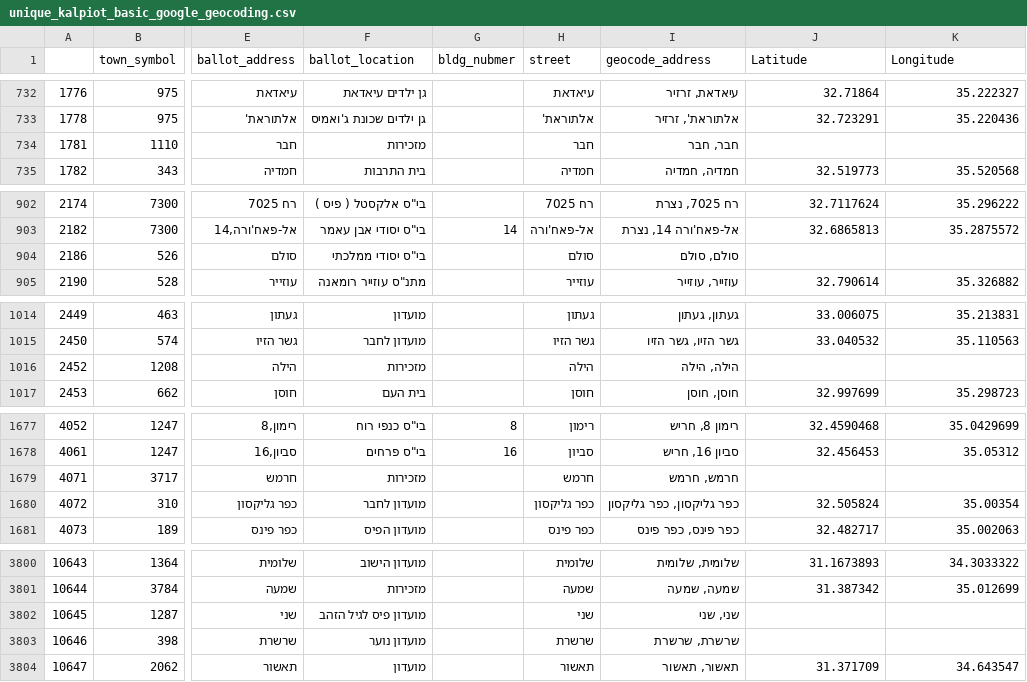
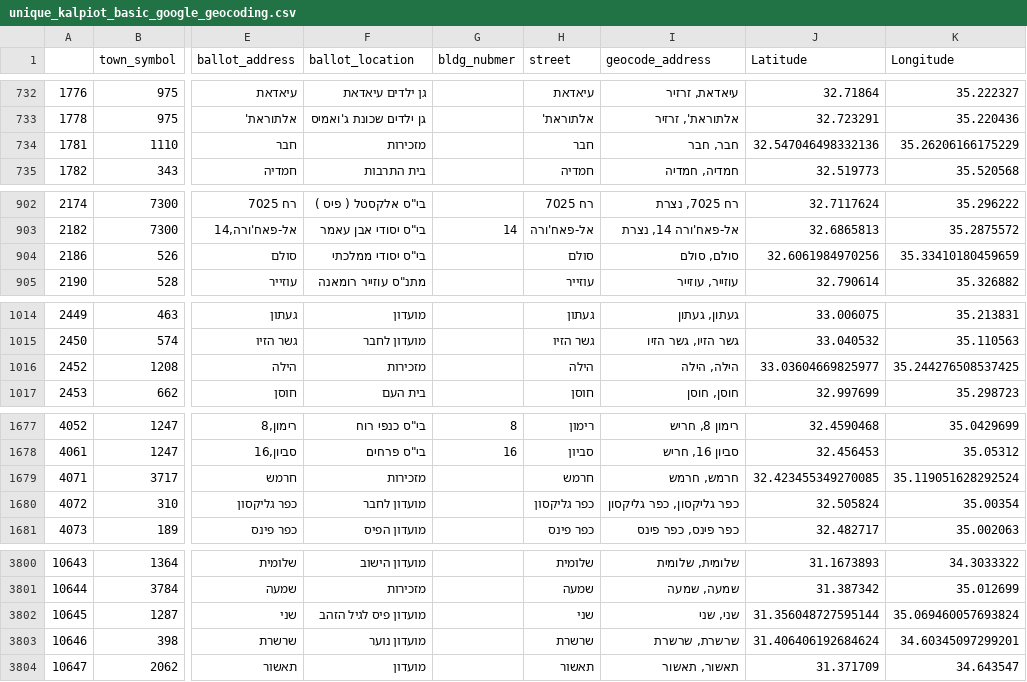
Before and after one commit to Shai2u/israel_elections_maps_insight, a CSV file: source/unique_kalpiot_basic_google_geocoding.csv, drawn as a sheet; only a part is shown, gaps mark what is left out; the diff covers the shown part only; the diff names each change by its address in the sheet, - before the commit and + after, or states it on an @@ line.

Commit message:
Add 15 more settlements using town centroids

```diff
--- a/source/unique_kalpiot_basic_google_geocoding.csv
+++ b/source/unique_kalpiot_basic_google_geocoding.csv
-J734 (Latitude): (empty)
+J734 (Latitude): 32.547046498332136
-K734 (Longitude): (empty)
+K734 (Longitude): 35.26206166175229
-J904 (Latitude): (empty)
+J904 (Latitude): 32.6061984970256
-K904 (Longitude): (empty)
+K904 (Longitude): 35.33410180459659
-J1016 (Latitude): (empty)
+J1016 (Latitude): 33.03604669825977
-K1016 (Longitude): (empty)
+K1016 (Longitude): 35.244276508537425
-J1679 (Latitude): (empty)
+J1679 (Latitude): 32.423455349270085
-K1679 (Longitude): (empty)
+K1679 (Longitude): 35.119051628292524
-J3802 (Latitude): (empty)
+J3802 (Latitude): 31.356048727595144
-K3802 (Longitude): (empty)
+K3802 (Longitude): 35.069460057693824
-J3803 (Latitude): (empty)
+J3803 (Latitude): 31.406406192684624
-K3803 (Longitude): (empty)
+K3803 (Longitude): 34.60345097299201
```
Also changed, not shown: 18 edited cells elsewhere in this file.
